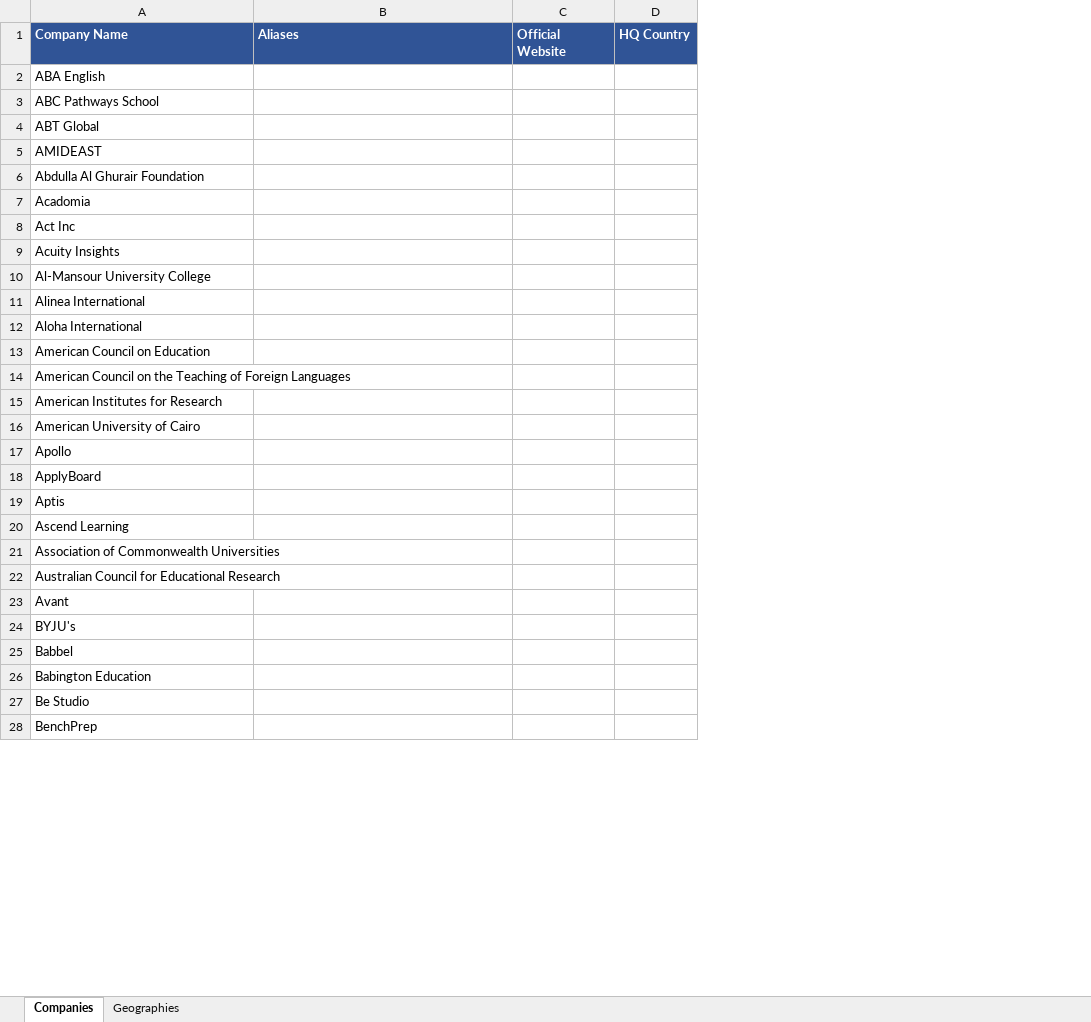
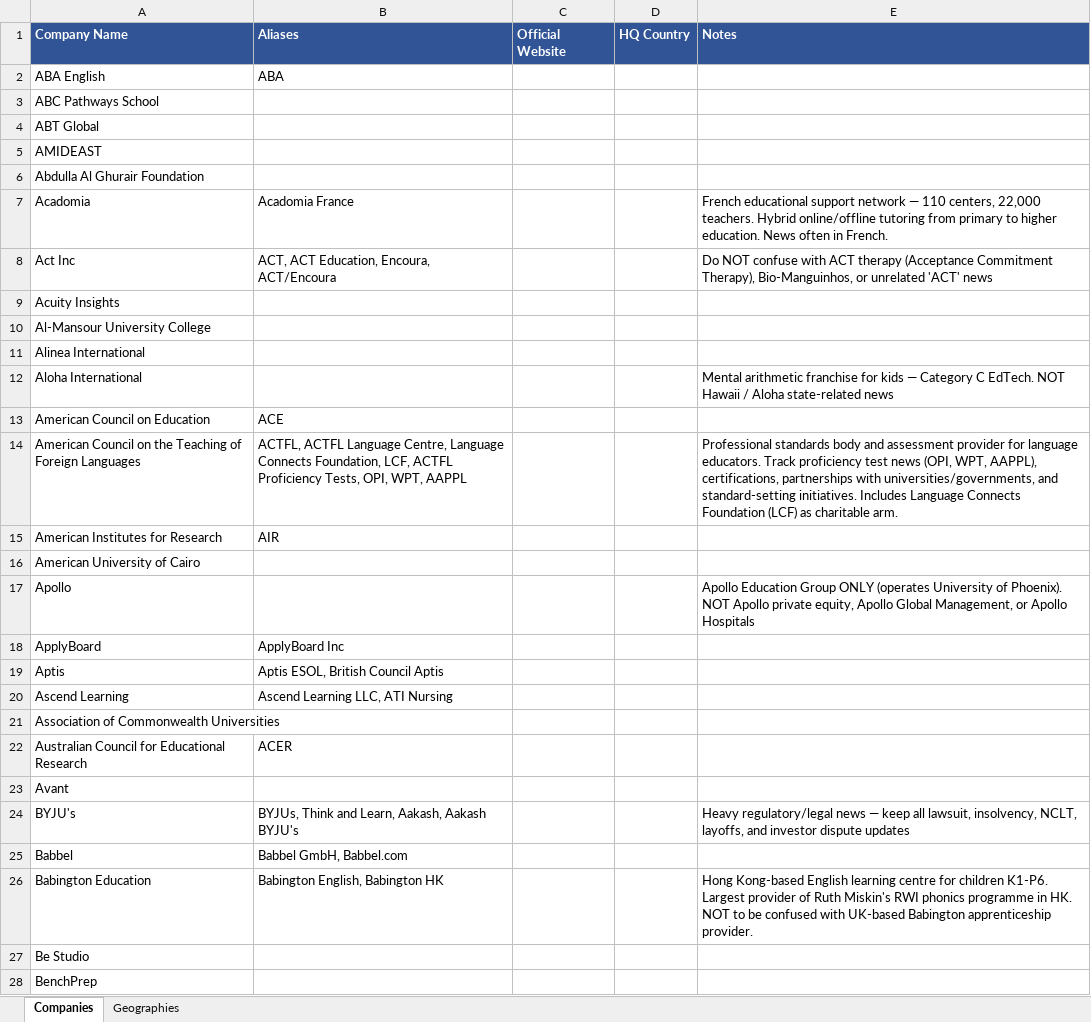
Before and after one commit to Utkarsh-Evalueserve/Ed-Tech, an Excel workbook: edtech-news-tracker/edtech_tracking_list.xlsx, sheet Companies, drawn as a sheet; only a part is shown; values as stored, in another font and other column widths than the file's, no borders; the diff covers the shown part only; the diff names each change by its address in the sheet, - before the commit and + after, or states it on an @@ line.

```diff
--- a/edtech-news-tracker/edtech_tracking_list.xlsx (sheet Companies)
+++ b/edtech-news-tracker/edtech_tracking_list.xlsx (sheet Companies)
+column E (Notes), rows 7-26: French educational support network — 110 centers, 22,000 teachers. Hybrid online/offline tutoring from primary to higher education. News often in French. | Do NOT confuse with ACT therapy (Acceptance Commitment Therapy), Bio-Manguinhos, or unrelated 'ACT' news |  |  |  | Mental arithmetic franchise for kids — Category C EdTech. NOT Hawaii / Aloha state-related news |  | Professional standards body and assessment provider for language educators. Track proficiency test news (OPI, WPT, AAPPL), certifications, partnerships with universities/governments, and standard-setting initiatives. Includes Language Connects Foundation (LCF) as charitable arm. |  |  | Apollo Education Group ONLY (operates University of Phoenix). NOT Apollo private equity, Apollo Global Management, or Apollo Hospitals |  |  |  |  |  |  | Heavy regulatory/legal news — keep all lawsuit, insolvency, NCLT, layoffs, and investor dispute updates |  | Hong Kong-based English learning centre for children K1-P6. Largest provider of Ruth Miskin's RWI phonics programme in HK. NOT to be confused with UK-based Babington apprenticeship provider.
-B2 (Aliases): (empty)
+B2 (Aliases): ABA
-B7 (Aliases): (empty)
+B7 (Aliases): Acadomia France
-B8 (Aliases): (empty)
+B8 (Aliases): ACT, ACT Education, Encoura, ACT/Encoura
-B13 (Aliases): (empty)
+B13 (Aliases): ACE
-B14 (Aliases): (empty)
+B14 (Aliases): ACTFL, ACTFL Language Centre, Language Connects Foundation, LCF, ACTFL Proficiency Tests, OPI, WPT, AAPPL
-B15 (Aliases): (empty)
+B15 (Aliases): AIR
-B18 (Aliases): (empty)
+B18 (Aliases): ApplyBoard Inc
-B19 (Aliases): (empty)
+B19 (Aliases): Aptis ESOL, British Council Aptis
-B20 (Aliases): (empty)
+B20 (Aliases): Ascend Learning LLC, ATI Nursing
-B22 (Aliases): (empty)
+B22 (Aliases): ACER
-B24 (Aliases): (empty)
+B24 (Aliases): BYJUs, Think and Learn, Aakash, Aakash BYJU's
-B25 (Aliases): (empty)
+B25 (Aliases): Babbel GmbH, Babbel.com
-B26 (Aliases): (empty)
+B26 (Aliases): Babington English, Babington HK
```
Also changed, not shown: 109 edited cells elsewhere in this sheet, 3 other files.
